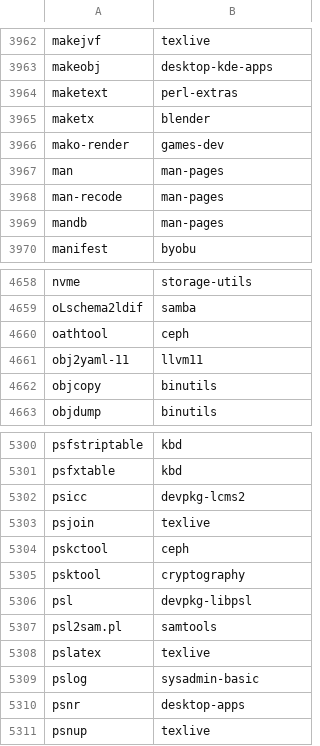
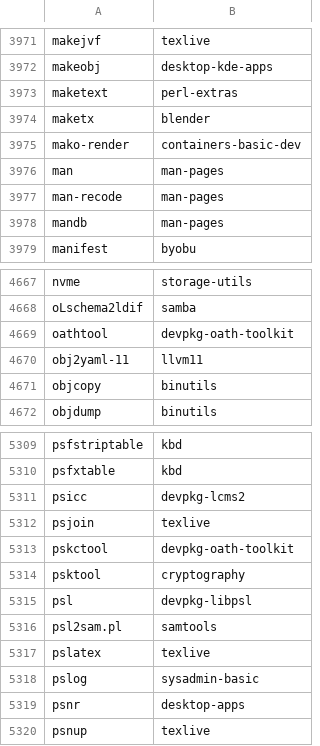
Before and after one commit to clearlinux-pkgs/cnf, a CSV file: commandlist.csv, drawn as a sheet; only a part is shown, gaps mark what is left out; the diff covers the shown part only.

```diff
--- a/commandlist.csv
+++ b/commandlist.csv
@@ -3965,3 +3974,3 @@ maketext	perl-extras
 maketx	blender
-mako-render	games-dev
+mako-render	containers-basic-dev
 man	man-pages
@@ -4659,3 +4668,3 @@ nvme	storage-utils
 oLschema2ldif	samba
-oathtool	ceph
+oathtool	devpkg-oath-toolkit
 obj2yaml-11	llvm11
@@ -5303,3 +5312,3 @@ psicc	devpkg-lcms2
 psjoin	texlive
-pskctool	ceph
+pskctool	devpkg-oath-toolkit
 psktool	cryptography
```
Also changed, not shown: 11 added rows elsewhere in this file, 2 other files.
